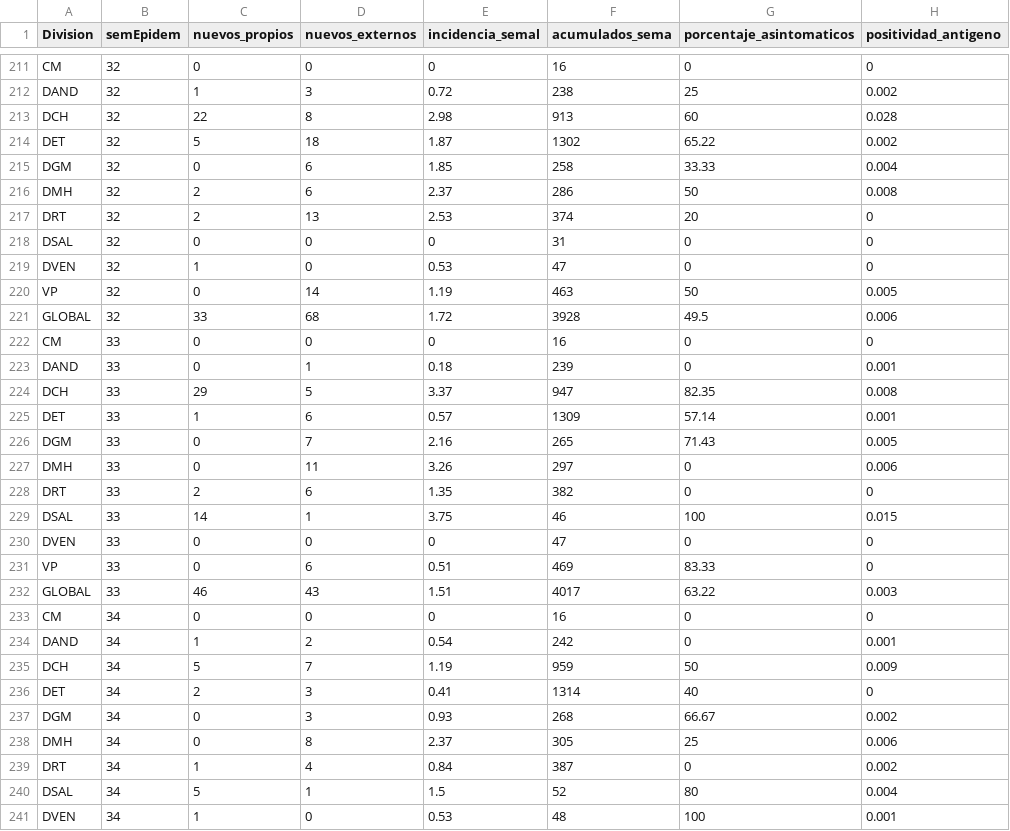
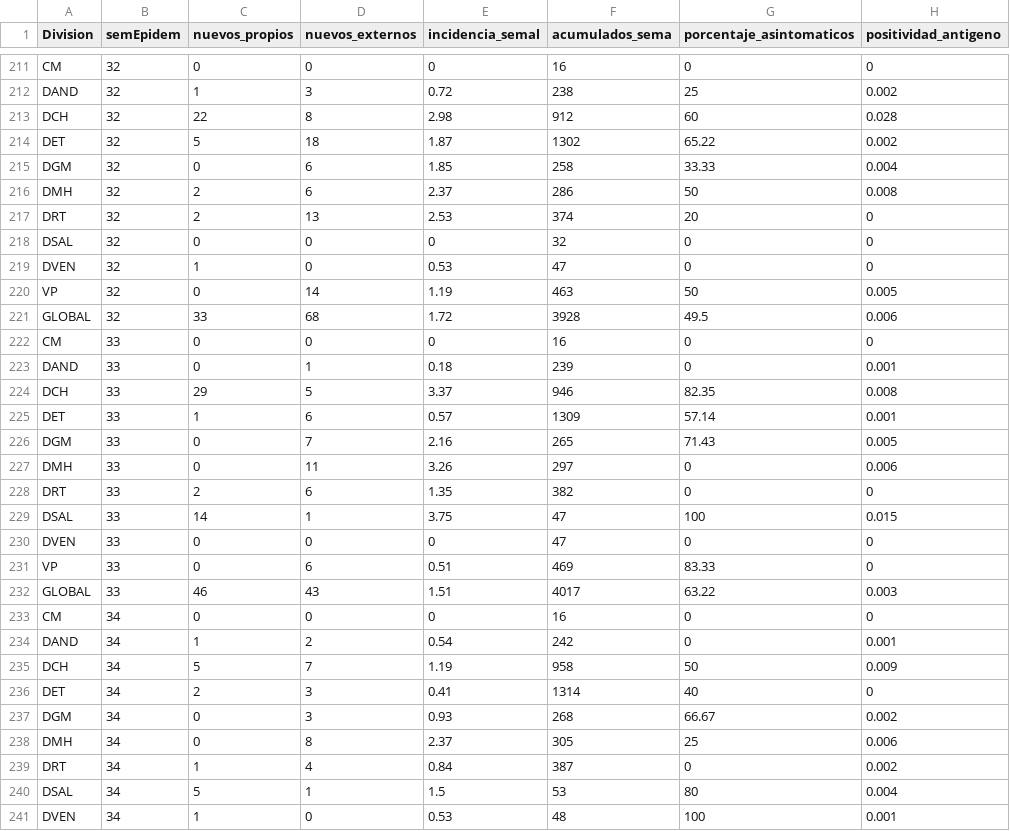
Before and after one commit to NicoBarti/csv_cod, a CSV file: variables indicadores.csv, drawn as a sheet; only a part is shown, gaps mark what is left out; the diff covers the shown part only; the diff names each change by its address in the sheet, - before the commit and + after, or states it on an @@ line.

```diff
--- a/variables indicadores.csv
+++ b/variables indicadores.csv
-F213 (acumulados_sema): 913
+F213 (acumulados_sema): 912
-F218 (acumulados_sema): 31
+F218 (acumulados_sema): 32
-F224 (acumulados_sema): 947
+F224 (acumulados_sema): 946
-F229 (acumulados_sema): 46
+F229 (acumulados_sema): 47
-F235 (acumulados_sema): 959
+F235 (acumulados_sema): 958
-F240 (acumulados_sema): 52
+F240 (acumulados_sema): 53
```
Also changed, not shown: 37 edited cells elsewhere in this file.
